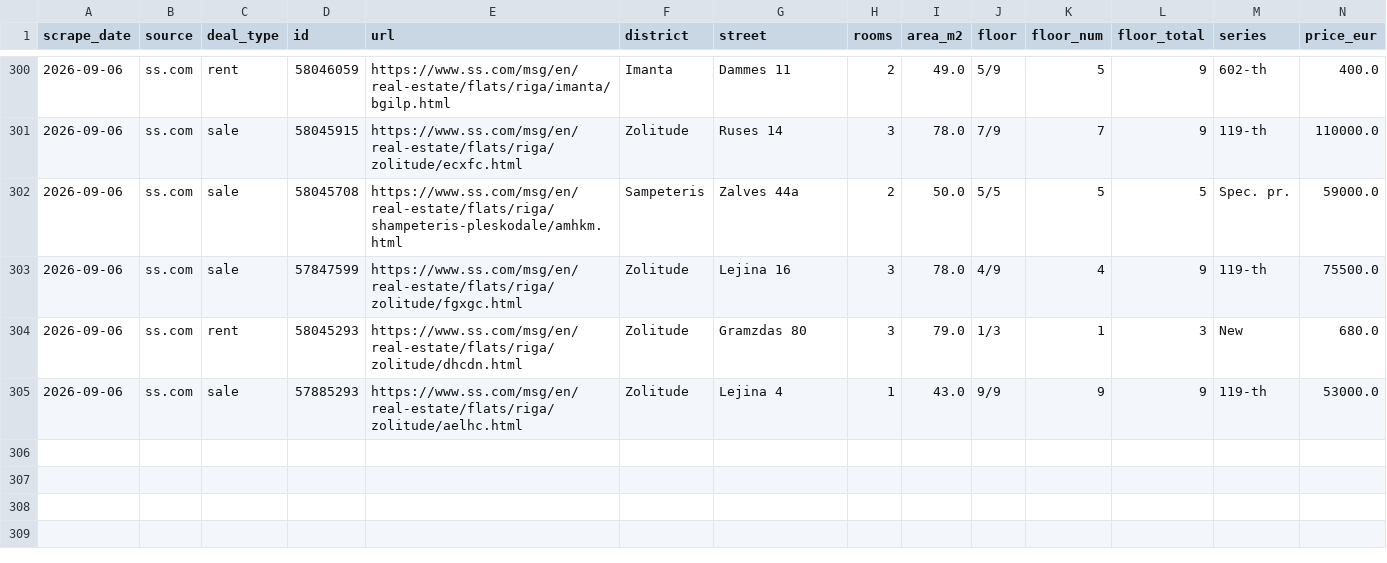
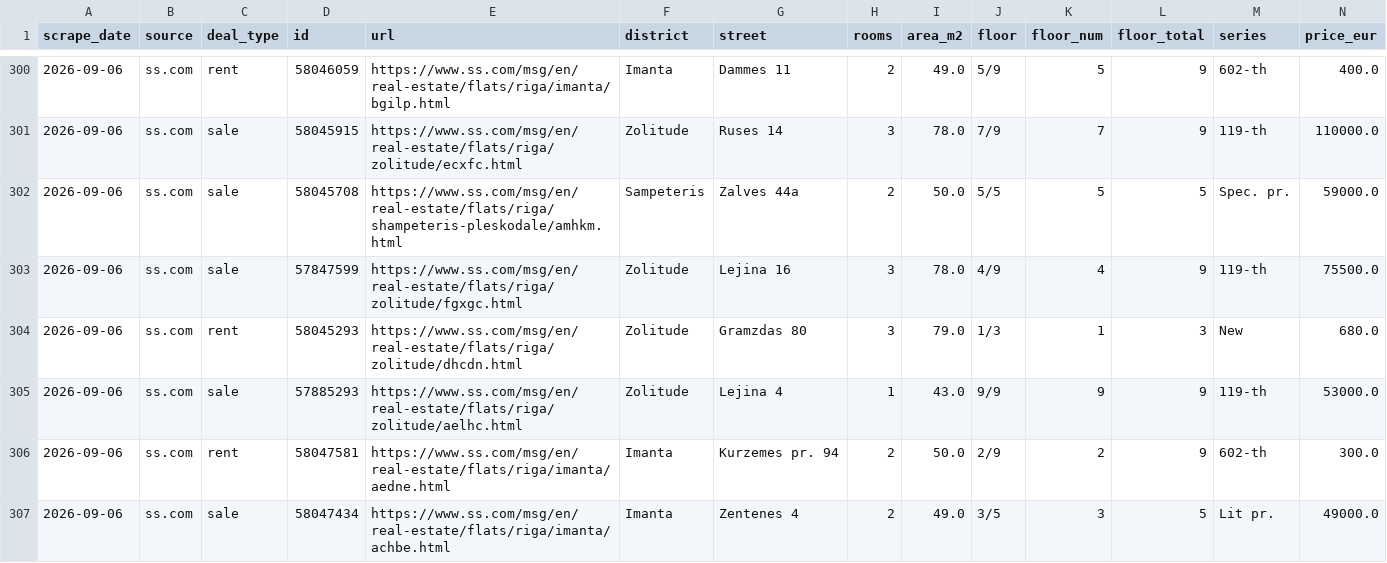
Before and after one commit to RHauslers/riga-flat-deals, a CSV file: data/history.csv, drawn as a sheet; only a part is shown, gaps mark what is left out; rows hold the shown columns only; the diff names each change by its address in the sheet, - before the commit and + after, or states it on an @@ line.

```diff
--- a/data/history.csv
+++ b/data/history.csv
+row 306: 2026-09-06 | ss.com | rent | 58047581 | https://www.ss.com/msg/en/real-estate/flats/riga/imanta/aedne.html | Imanta | Kurzemes pr. 94 | 2 | 50.0 | 2/9 | 2 | 9 | 602-th | 300.0
+row 307: 2026-09-06 | ss.com | sale | 58047434 | https://www.ss.com/msg/en/real-estate/flats/riga/imanta/achbe.html | Imanta | Zentenes 4 | 2 | 49.0 | 3/5 | 3 | 5 | Lit pr. | 49000.0
```
Also changed, not shown: 1 other file.
